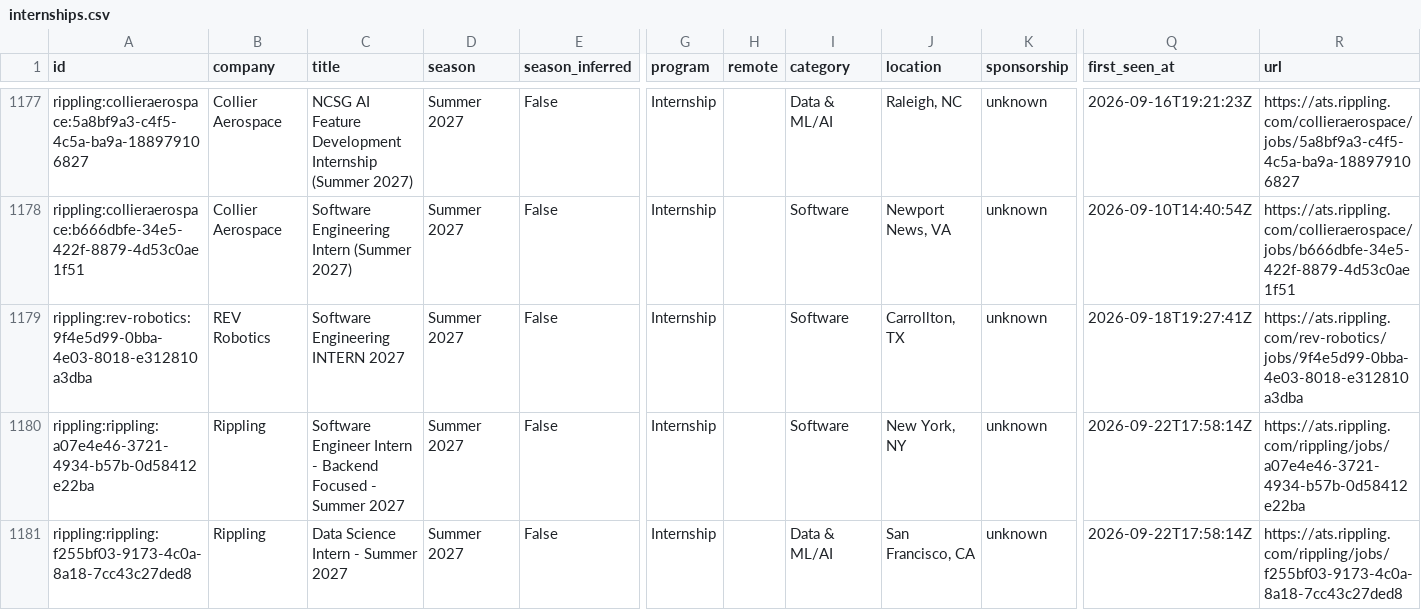
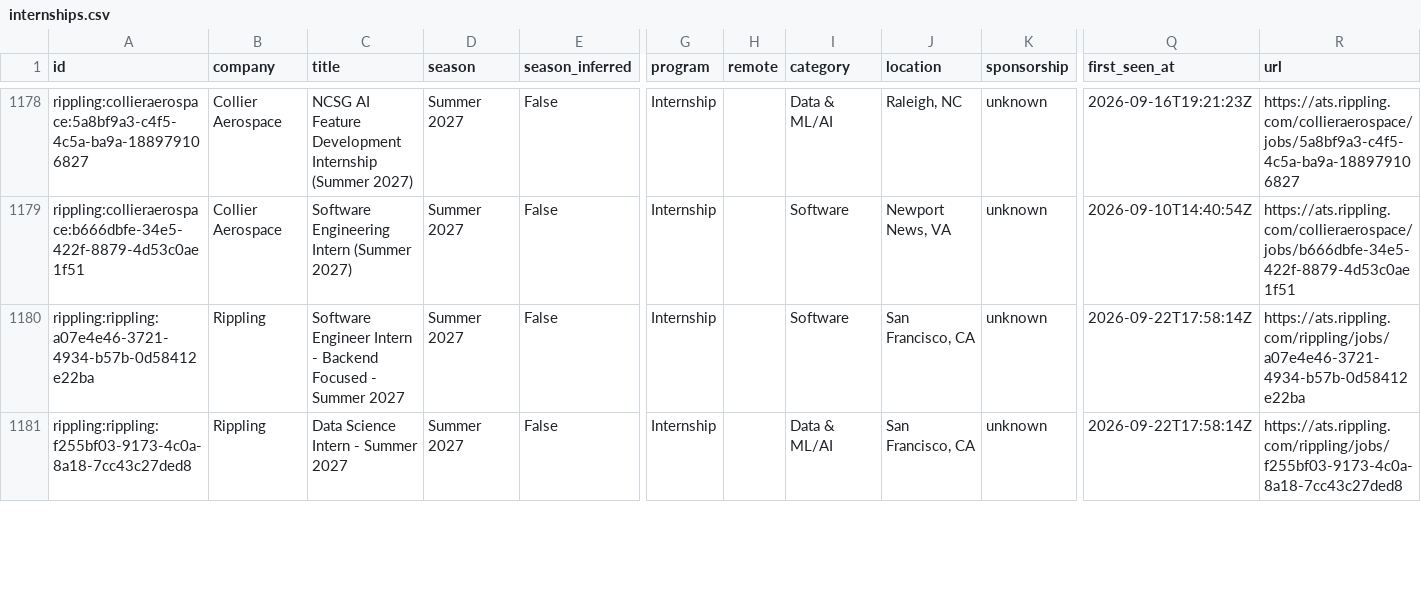
Before and after one commit to zshah101/Automated-List-Of-Summer-2027-and-Fall-2026-Tech-Internships, a CSV file: data/internships.csv, drawn as a sheet; only a part is shown, gaps mark what is left out; removed rows and columns are numbered as before the commit, all else as after; rows hold the shown columns only; the diff covers the shown part only; the diff names each change by its address in the sheet, - before the commit and + after, or states it on an @@ line.

```diff
--- a/data/internships.csv
+++ b/data/internships.csv
-row 1179: rippling:rev-robotics:9f4e5d99-0bba-4e03-8018-e312810a3dba | REV Robotics | Software Engineering INTERN 2027 | Summer 2027 | False | Internship |  | Software | Carrollton, TX | unknown | 2026-09-18T19:27:41Z | https://ats.rippling.com/rev-robotics/jobs/9f4e5d99-0bba-4e03-8018-e312810a3dba
-J1180 (location): New York, NY
+J1180 (location): San Francisco, CA
```
Also changed, not shown: 5 added rows, 4 removed rows, 2 moved rows and 3 edited cells elsewhere in this file, docs/internships.csv, 15 other files.
